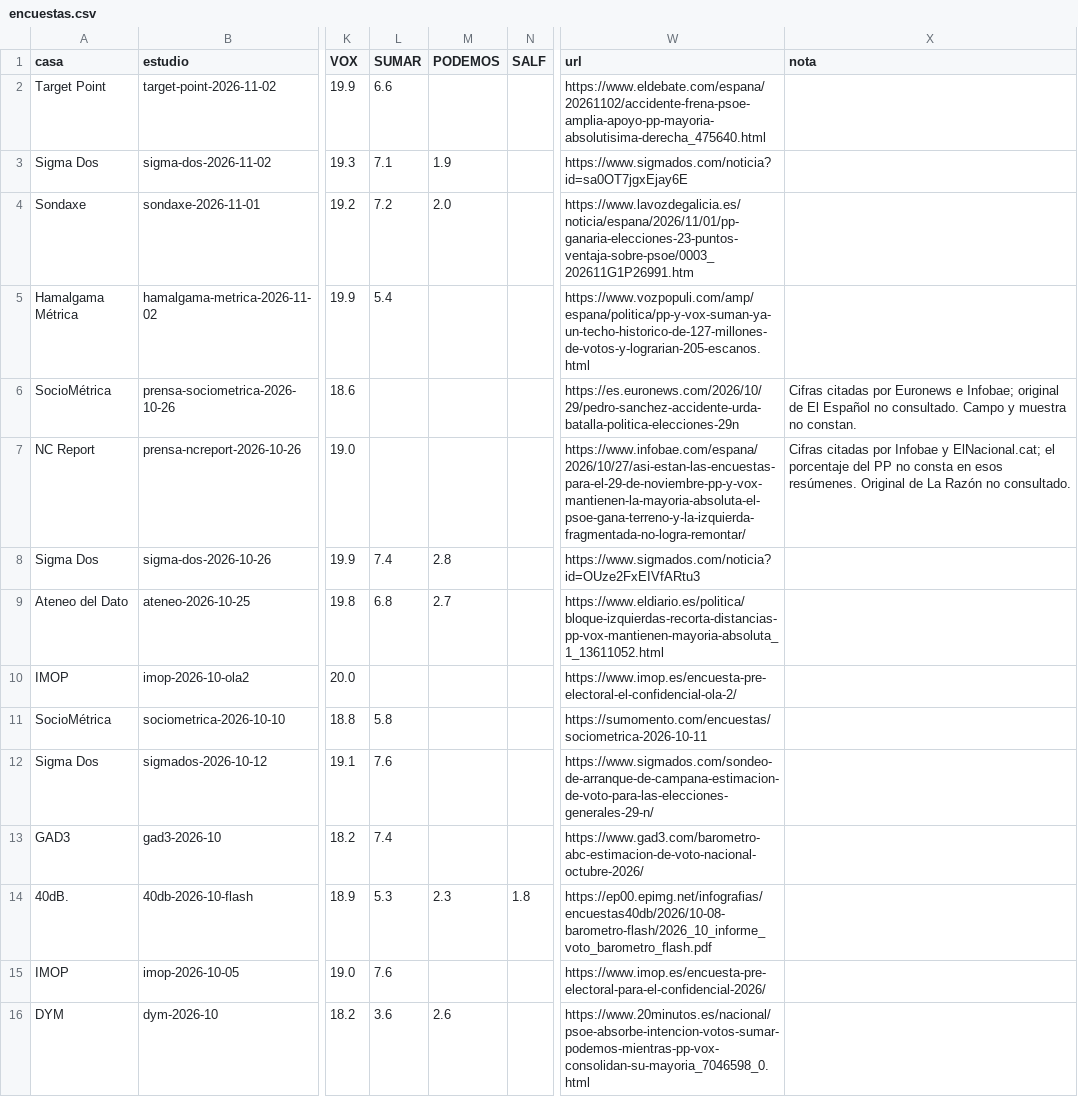
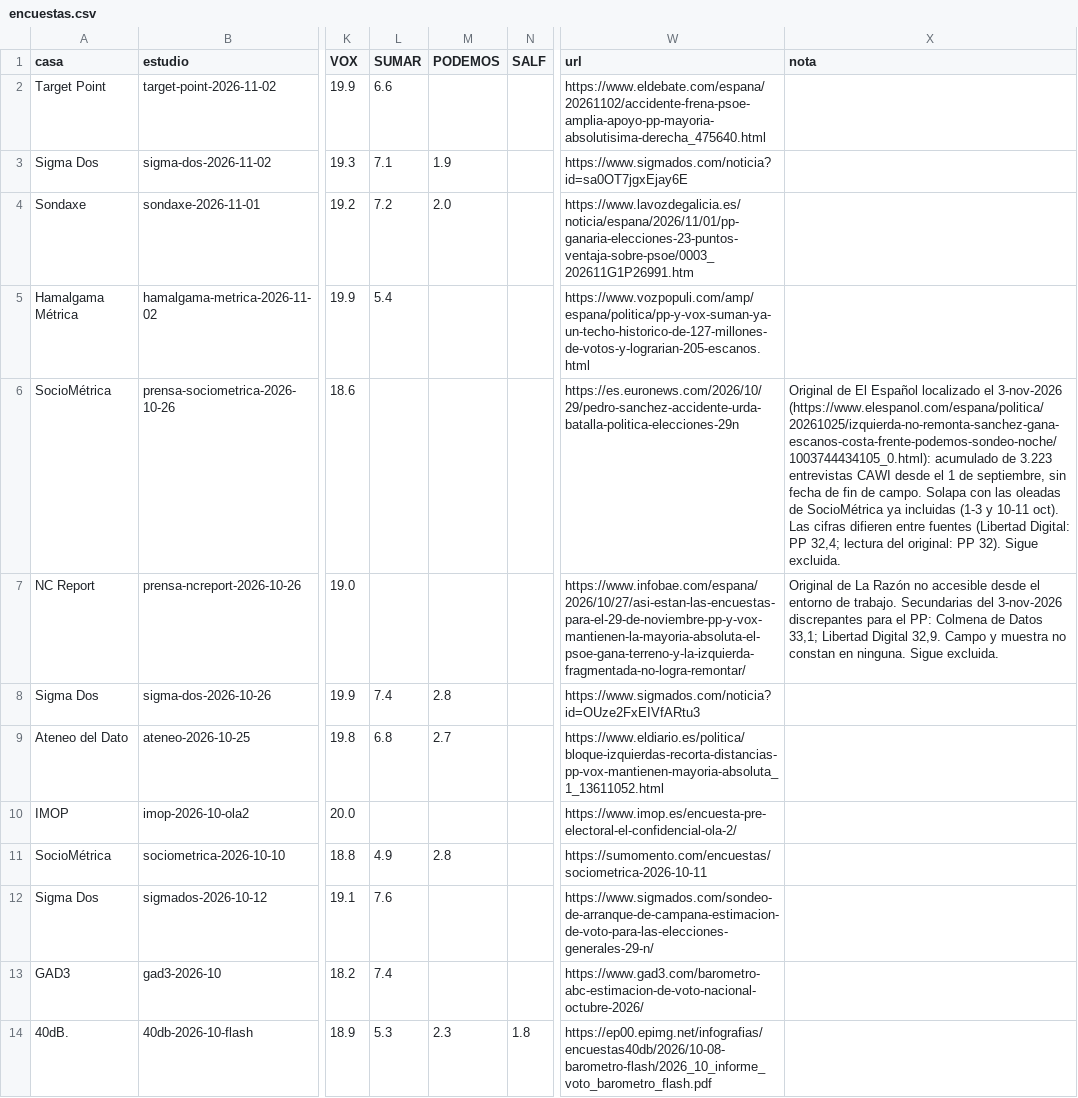
Before and after one commit to bhermoso/observatorio-electoral, a CSV file: modelo/registro/encuestas.csv, drawn as a sheet; only a part is shown, gaps mark what is left out; the shorter side is filled out with more unchanged rows; the diff names each change by its address in the sheet, - before the commit and + after, or states it on an @@ line.

```diff
--- a/modelo/registro/encuestas.csv
+++ b/modelo/registro/encuestas.csv
-X6 (nota): Cifras citadas por Euronews e Infobae; original de El Español no consultado. Campo y muestra no constan.
+X6 (nota): Original de El Español localizado el 3-nov-2026 (https://www.elespanol.com/espana/politica/20261025/izquierda-no-remonta-sanchez-gana-escanos-costa-frente-podemos-sondeo-noche/1003744434105_0.html): acumulado de 3.223 entrevistas CAWI desde el 1 de septiembre, sin fecha de fin de campo. Solapa con las oleadas de SocioMétrica ya incluidas (1-3 y 10-11 oct). Las cifras difieren entre fuentes (Libertad Digital: PP 32,4; lectura del original: PP 32). Sigue excluida.
-X7 (nota): Cifras citadas por Infobae y ElNacional.cat; el porcentaje del PP no consta en esos resúmenes. Original de La Razón no consultado.
+X7 (nota): Original de La Razón no accesible desde el entorno de trabajo. Secundarias del 3-nov-2026 discrepantes para el PP: Colmena de Datos 33,1; Libertad Digital 32,9. Campo y muestra no constan en ninguna. Sigue excluida.
-L11 (SUMAR): 5.8
+L11 (SUMAR): 4.9
-M11 (PODEMOS): (empty)
+M11 (PODEMOS): 2.8
```
Also changed, not shown: 5 other files.
